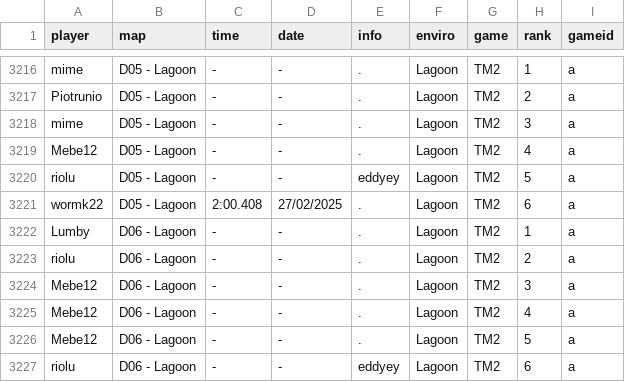
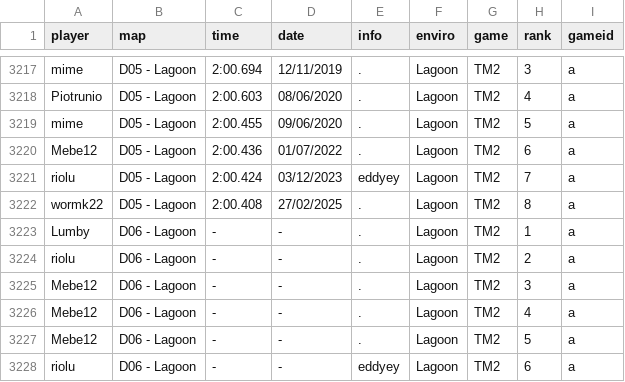
Before and after one commit to monheimx9/TWRC, a CSV file: data/WRDb.csv, drawn as a sheet; only a part is shown, gaps mark what is left out; addresses are those after the commit; the diff covers the shown part only; the diff names each change by its address in the sheet, - before the commit and + after, or states it on an @@ line.

```diff
--- a/data/WRDb.csv
+++ b/data/WRDb.csv
-C3217 (time): -
+C3217 (time): 2:00.694
-D3217 (date): -
+D3217 (date): 12/11/2019
-H3217 (rank): 1
+H3217 (rank): 3
-C3218 (time): -
+C3218 (time): 2:00.603
-D3218 (date): -
+D3218 (date): 08/06/2020
-H3218 (rank): 2
+H3218 (rank): 4
-C3219 (time): -
+C3219 (time): 2:00.455
-D3219 (date): -
+D3219 (date): 09/06/2020
-H3219 (rank): 3
+H3219 (rank): 5
-C3220 (time): -
+C3220 (time): 2:00.436
-D3220 (date): -
+D3220 (date): 01/07/2022
-H3220 (rank): 4
+H3220 (rank): 6
-C3221 (time): -
+C3221 (time): 2:00.424
-D3221 (date): -
+D3221 (date): 03/12/2023
-H3221 (rank): 5
+H3221 (rank): 7
-H3222 (rank): 6
+H3222 (rank): 8
```
Also changed, not shown: 1 added row and 64 edited cells elsewhere in this file.
